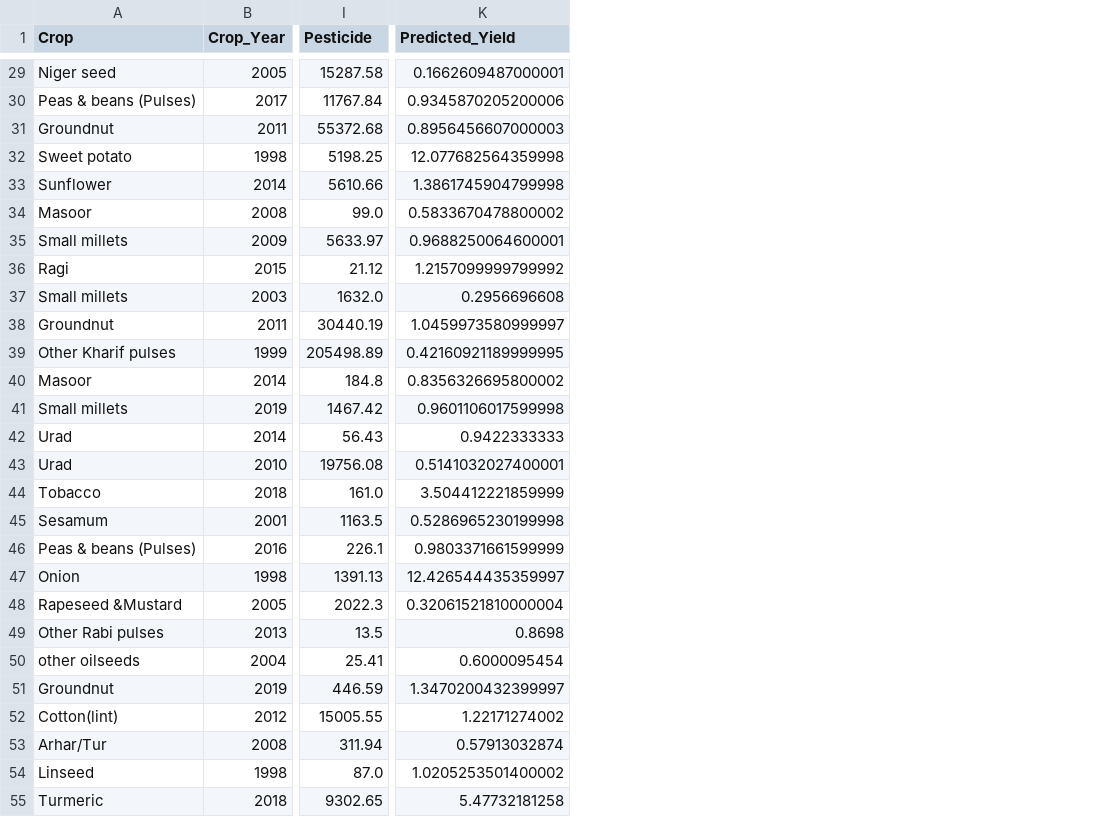
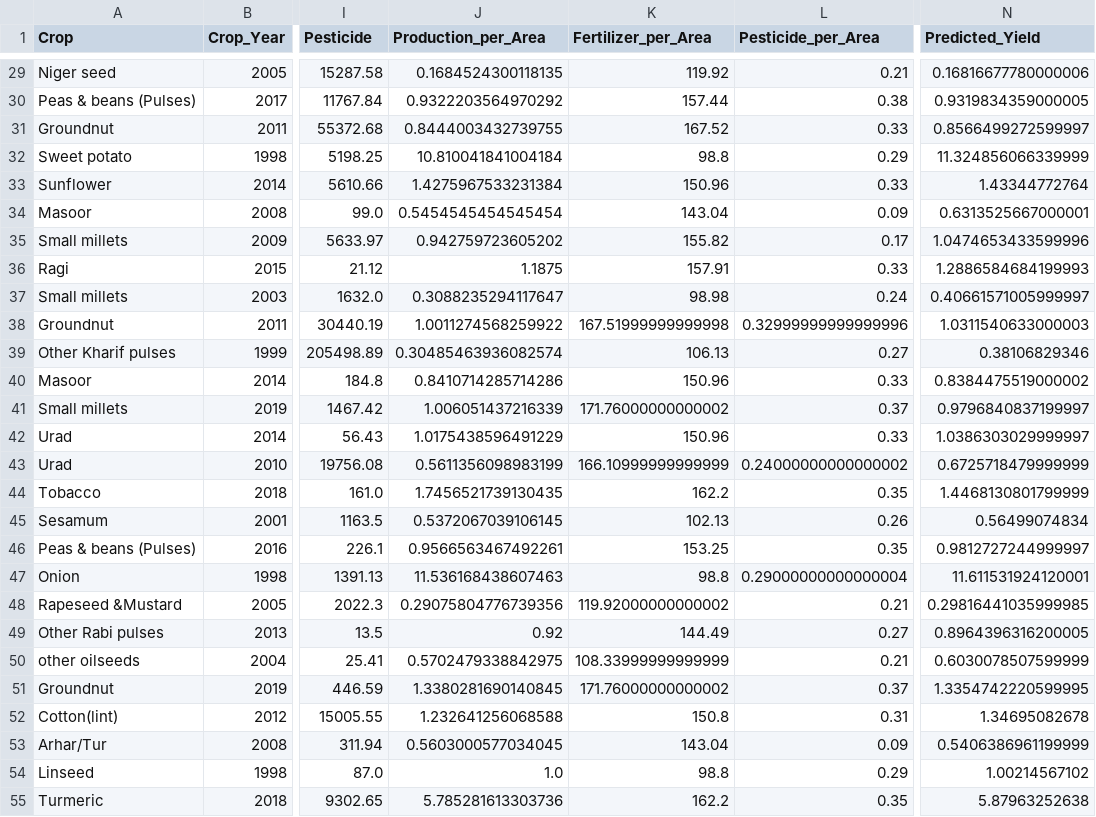
Before and after one commit to 2688583Saroj/Finalyearproject, a CSV file: outputs/india_crop_yield_prediction_sample.csv, drawn as a sheet; only a part is shown, gaps mark what is left out; addresses are those after the commit; the diff covers the shown part only; the diff names each change by its address in the sheet, - before the commit and + after, or states it on an @@ line.

Commit message:
Initial commit: Random Forest project with crop yield prediction

```diff
--- a/outputs/india_crop_yield_prediction_sample.csv
+++ b/outputs/india_crop_yield_prediction_sample.csv
+column J (Production_per_Area), rows 29-55: 0.1684524300118135 | 0.9322203564970292 | 0.8444003432739755 | 10.810041841004184 | 1.4275967533231384 | 0.5454545454545454 | 0.942759723605202 | 1.1875 | 0.3088235294117647 | 1.0011274568259922 | 0.30485463936082574 | 0.8410714285714286 | 1.006051437216339 | 1.0175438596491229 | 0.5611356098983199 | 1.7456521739130435 | 0.5372067039106145 | 0.9566563467492261 | 11.536168438607463 | 0.29075804776739356 | 0.92 | 0.5702479338842975 | 1.3380281690140845 | 1.232641256068588 | 0.5603000577034045 | 1.0 | 5.785281613303736
+column K (Fertilizer_per_Area), rows 29-55: 119.92 | 157.44 | 167.52 | 98.8 | 150.96 | 143.04 | 155.82 | 157.91 | 98.98 | 167.51999999999998 | 106.13 | 150.96 | 171.76000000000002 | 150.96 | 166.10999999999999 | 162.2 | 102.13 | 153.25 | 98.8 | 119.92000000000002 | 144.49 | 108.33999999999999 | 171.76000000000002 | 150.8 | 143.04 | 98.8 | 162.2
+column L (Pesticide_per_Area), rows 29-55: 0.21 | 0.38 | 0.33 | 0.29 | 0.33 | 0.09 | 0.17 | 0.33 | 0.24 | 0.32999999999999996 | 0.27 | 0.33 | 0.37 | 0.33 | 0.24000000000000002 | 0.35 | 0.26 | 0.35 | 0.29000000000000004 | 0.21 | 0.27 | 0.21 | 0.37 | 0.31 | 0.09 | 0.29 | 0.35
-N29 (Predicted_Yield): 0.1662609487000001
+N29 (Predicted_Yield): 0.16816677780000006
-N30 (Predicted_Yield): 0.9345870205200006
+N30 (Predicted_Yield): 0.9319834359000005
-N31 (Predicted_Yield): 0.8956456607000003
+N31 (Predicted_Yield): 0.8566499272599997
-N32 (Predicted_Yield): 12.077682564359998
+N32 (Predicted_Yield): 11.324856066339999
-N33 (Predicted_Yield): 1.3861745904799998
+N33 (Predicted_Yield): 1.43344772764
-N34 (Predicted_Yield): 0.5833670478800002
+N34 (Predicted_Yield): 0.6313525667000001
-N35 (Predicted_Yield): 0.9688250064600001
+N35 (Predicted_Yield): 1.0474653433599996
-N36 (Predicted_Yield): 1.2157099999799992
+N36 (Predicted_Yield): 1.2886584684199993
-N37 (Predicted_Yield): 0.2956696608
+N37 (Predicted_Yield): 0.40661571005999997
-N38 (Predicted_Yield): 1.0459973580999997
+N38 (Predicted_Yield): 1.0311540633000003
-N39 (Predicted_Yield): 0.42160921189999995
+N39 (Predicted_Yield): 0.38106829346
-N40 (Predicted_Yield): 0.8356326695800002
+N40 (Predicted_Yield): 0.8384475519000002
-N41 (Predicted_Yield): 0.9601106017599998
+N41 (Predicted_Yield): 0.9796840837199997
-N42 (Predicted_Yield): 0.9422333333
+N42 (Predicted_Yield): 1.0386303029999997
-N43 (Predicted_Yield): 0.5141032027400001
+N43 (Predicted_Yield): 0.6725718479999999
-N44 (Predicted_Yield): 3.504412221859999
+N44 (Predicted_Yield): 1.4468130801799999
-N45 (Predicted_Yield): 0.5286965230199998
+N45 (Predicted_Yield): 0.56499074834
-N46 (Predicted_Yield): 0.9803371661599999
+N46 (Predicted_Yield): 0.9812727244999997
-N47 (Predicted_Yield): 12.426544435359997
+N47 (Predicted_Yield): 11.611531924120001
-N48 (Predicted_Yield): 0.32061521810000004
+N48 (Predicted_Yield): 0.29816441035999985
-N49 (Predicted_Yield): 0.8698
+N49 (Predicted_Yield): 0.8964396316200005
-N50 (Predicted_Yield): 0.6000095454
+N50 (Predicted_Yield): 0.6030078507599999
-N51 (Predicted_Yield): 1.3470200432399997
+N51 (Predicted_Yield): 1.3354742220599995
-N52 (Predicted_Yield): 1.22171274002
+N52 (Predicted_Yield): 1.34695082678
-N53 (Predicted_Yield): 0.57913032874
+N53 (Predicted_Yield): 0.5406386961199999
-N54 (Predicted_Yield): 1.0205253501400002
+N54 (Predicted_Yield): 1.00214567102
-N55 (Predicted_Yield): 5.47732181258
+N55 (Predicted_Yield): 5.87963252638
```
Also changed, not shown: 73 edited cells elsewhere in this file, outputs/soil_weather_yield_prediction_sample.csv, 12 other files.
